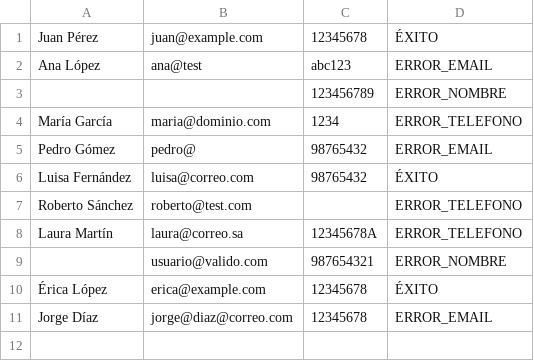
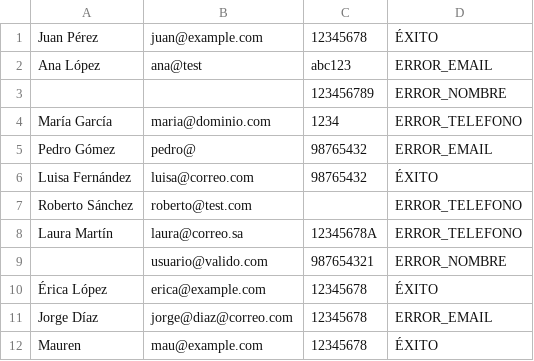
Before and after one commit to ismora/soft-309, a CSV file: Pruebas basadas en datos/datos_prueba.csv, drawn as a sheet.

Commit message:
[New] test data

```diff
--- a/Pruebas basadas en datos/datos_prueba.csv
+++ b/Pruebas basadas en datos/datos_prueba.csv
@@ -11 +11,2 @@ Laura Martín,laura@correo.sa,12345678A,ERROR_TELEFONO
 Jorge Díaz,jorge@diaz@correo.com,12345678,ERROR_EMAIL
+Mauren, mau@example.com,12345678,ÉXITO
```
